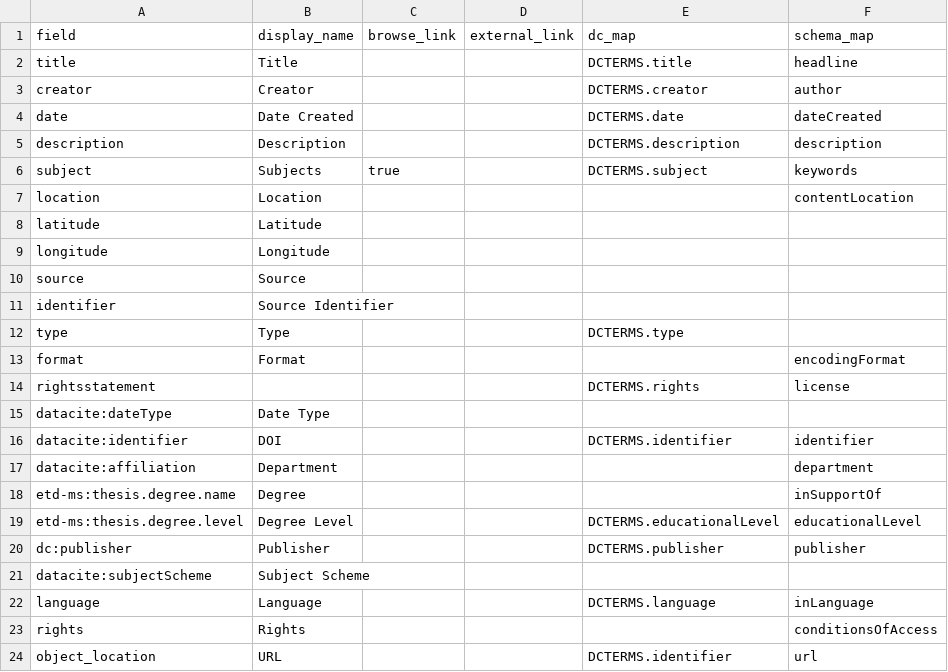
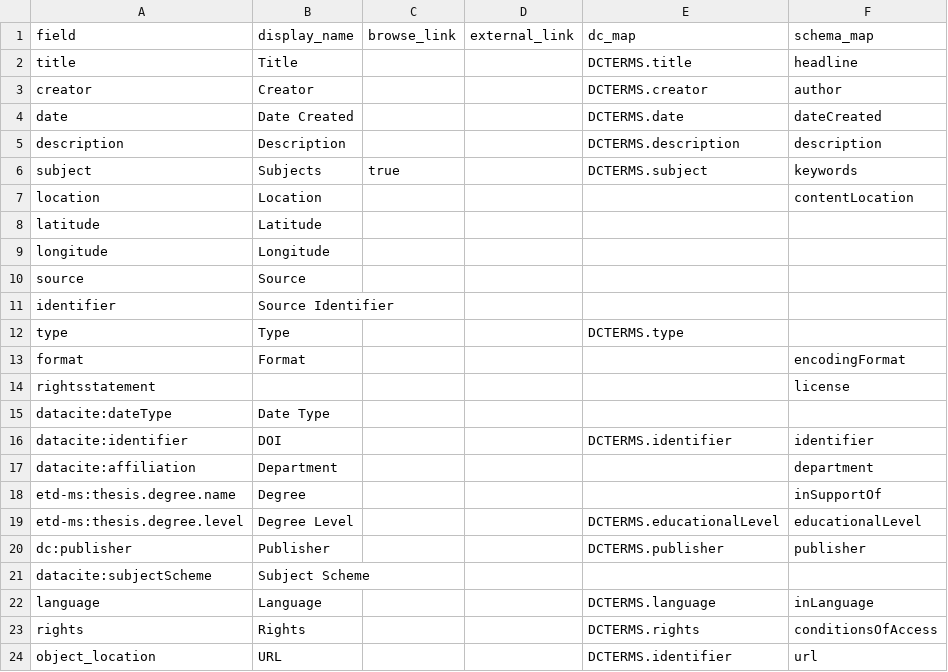
Before and after one commit to info663-fa23/team5, a CSV file: _data/config-metadata.csv, drawn as a sheet.

Commit message:
Update config-metadata.csv
Mapped DCTERMS.rights to the `rights` field instead of `rightsstatement`.

```diff
--- a/_data/config-metadata.csv
+++ b/_data/config-metadata.csv
@@ -13,3 +13,3 @@ type,Type,,,DCTERMS.type,
 format,Format,,,,encodingFormat
-rightsstatement,,,,DCTERMS.rights,license
+rightsstatement,,,,,license
 datacite:dateType,Date Type,,,,
@@ -22,3 +22,3 @@ datacite:subjectScheme,Subject Scheme,,,,
 language,Language,,,DCTERMS.language,inLanguage
-rights,Rights,,,,conditionsOfAccess
+rights,Rights,,,DCTERMS.rights,conditionsOfAccess
 object_location,URL,,,DCTERMS.identifier,url
```
